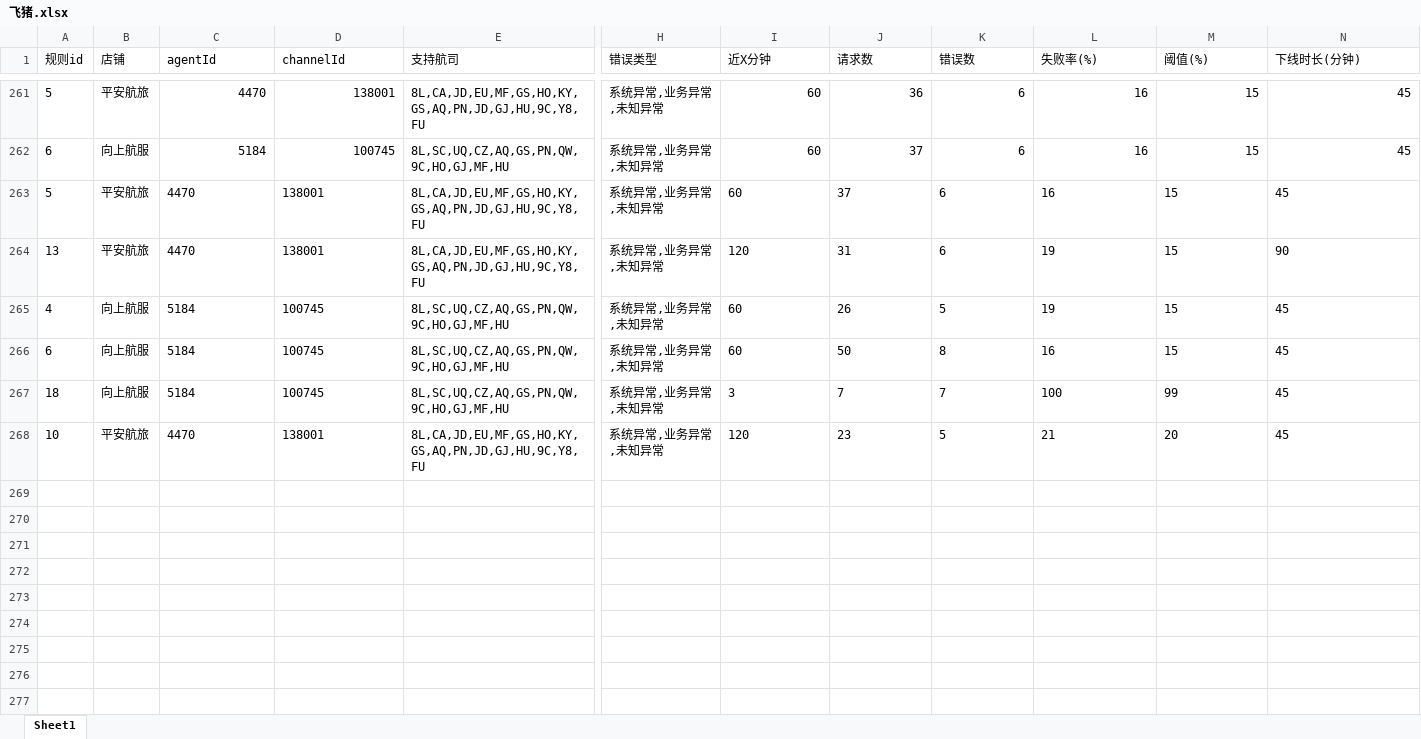
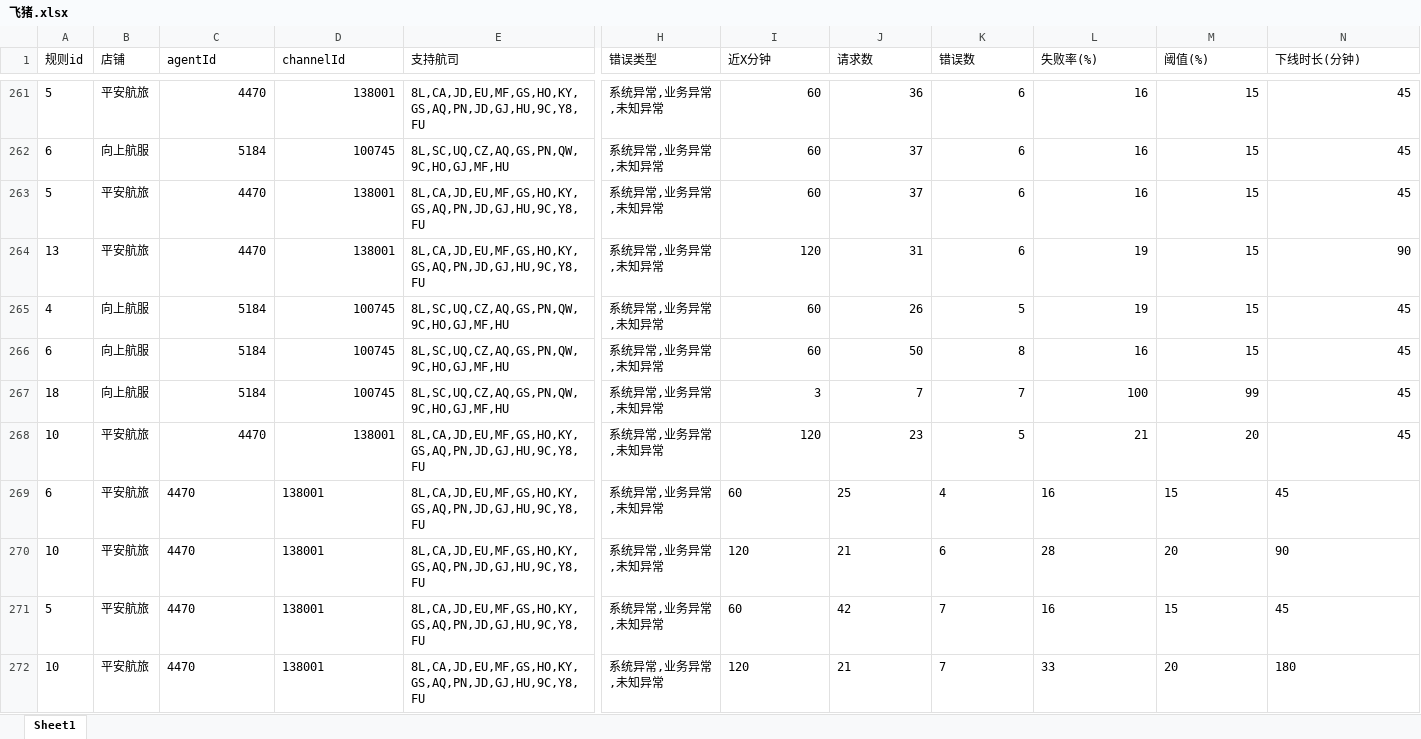
Before and after one commit to LUOcheng487/-, an Excel workbook: data/飞猪.xlsx, sheet Sheet1, drawn as a sheet; only a part is shown, gaps mark what is left out; values as stored, in another font and other column widths than the file's, no borders; rows hold the shown columns only; the diff covers the shown part only; the diff names each change by its address in the sheet, - before the commit and + after, or states it on an @@ line.

```diff
--- a/data/飞猪.xlsx (sheet Sheet1)
+++ b/data/飞猪.xlsx (sheet Sheet1)
-C263:D268 alignment: left
+C263:D268 alignment: right
-I263:N268 alignment: left
+I263:N268 alignment: right
+row 269: 6 | 平安航旅 | 4470 | 138001 | 8L,CA,JD,EU,MF,GS,HO,KY,GS,AQ,PN,JD,GJ,HU,9C,Y8,FU | 系统异常,业务异常,未知异常 | 60 | 25 | 4 | 16 | 15 | 45
+row 270: 10 | 平安航旅 | 4470 | 138001 | 8L,CA,JD,EU,MF,GS,HO,KY,GS,AQ,PN,JD,GJ,HU,9C,Y8,FU | 系统异常,业务异常,未知异常 | 120 | 21 | 6 | 28 | 20 | 90
+row 271: 5 | 平安航旅 | 4470 | 138001 | 8L,CA,JD,EU,MF,GS,HO,KY,GS,AQ,PN,JD,GJ,HU,9C,Y8,FU | 系统异常,业务异常,未知异常 | 60 | 42 | 7 | 16 | 15 | 45
+row 272: 10 | 平安航旅 | 4470 | 138001 | 8L,CA,JD,EU,MF,GS,HO,KY,GS,AQ,PN,JD,GJ,HU,9C,Y8,FU | 系统异常,业务异常,未知异常 | 120 | 21 | 7 | 33 | 20 | 180
```
Also changed, not shown: 9 added rows elsewhere in this sheet, data/去哪儿ttr.xlsx, data/去哪儿xss.xlsx, 3 other files.
